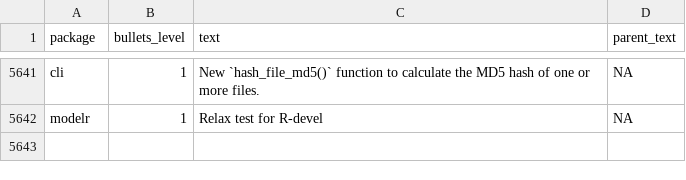
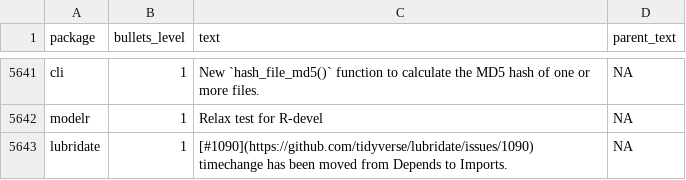
Before and after one commit to wurli/tidyverse-dev-bot, a CSV file: last_refresh_data.csv, drawn as a sheet; only a part is shown, gaps mark what is left out.

```diff
--- a/last_refresh_data.csv
+++ b/last_refresh_data.csv
@@ -5973 +5973,2 @@ cli,1,New `hash_file_md5()` function to calculate the MD5 hash of one or more fi
 modelr,1,Relax test for R-devel,NA
+lubridate,1,[#1090](https://github.com/tidyverse/lubridate/issues/1090) timechange has been moved from Depends to Imports.,NA
```
Also changed, not shown: 3 other files.
